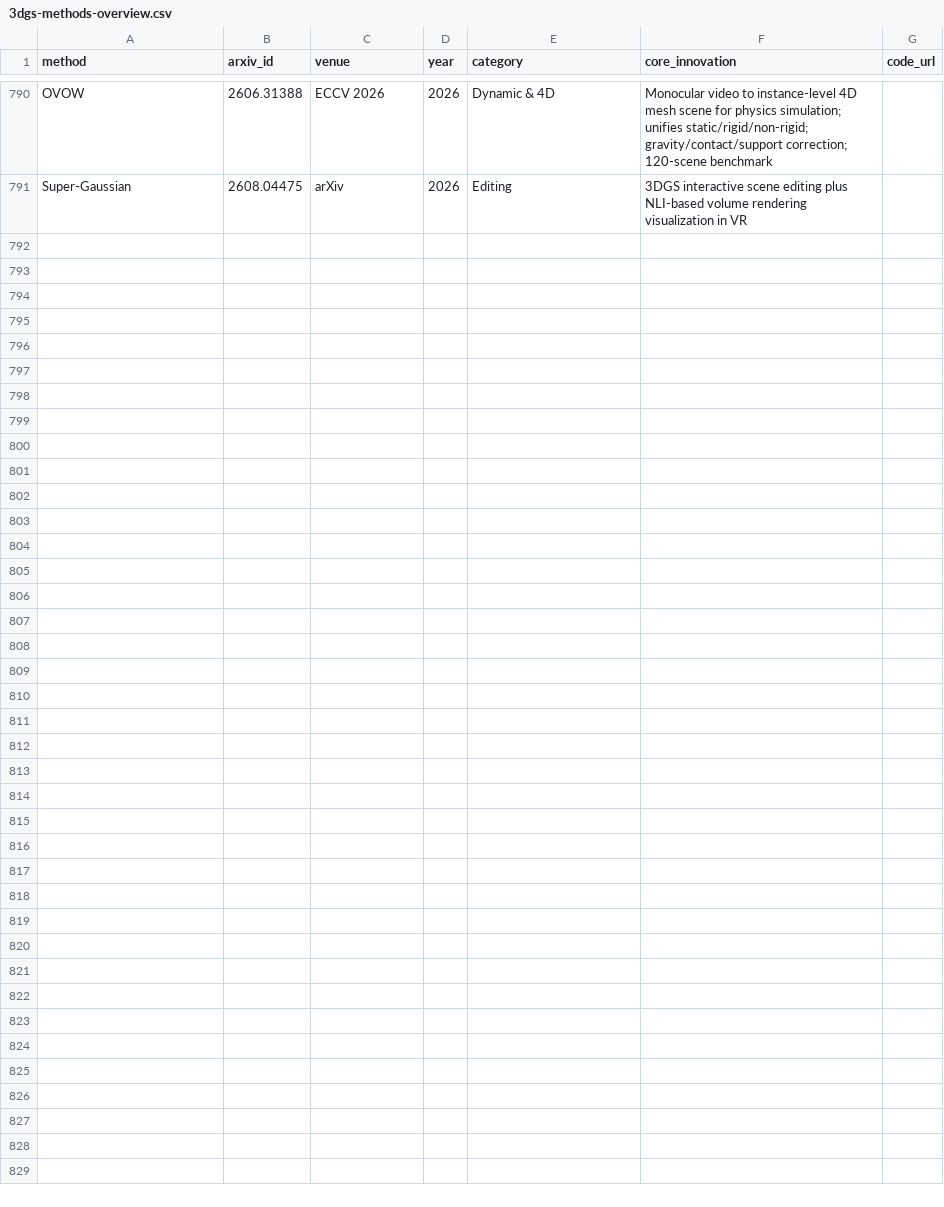
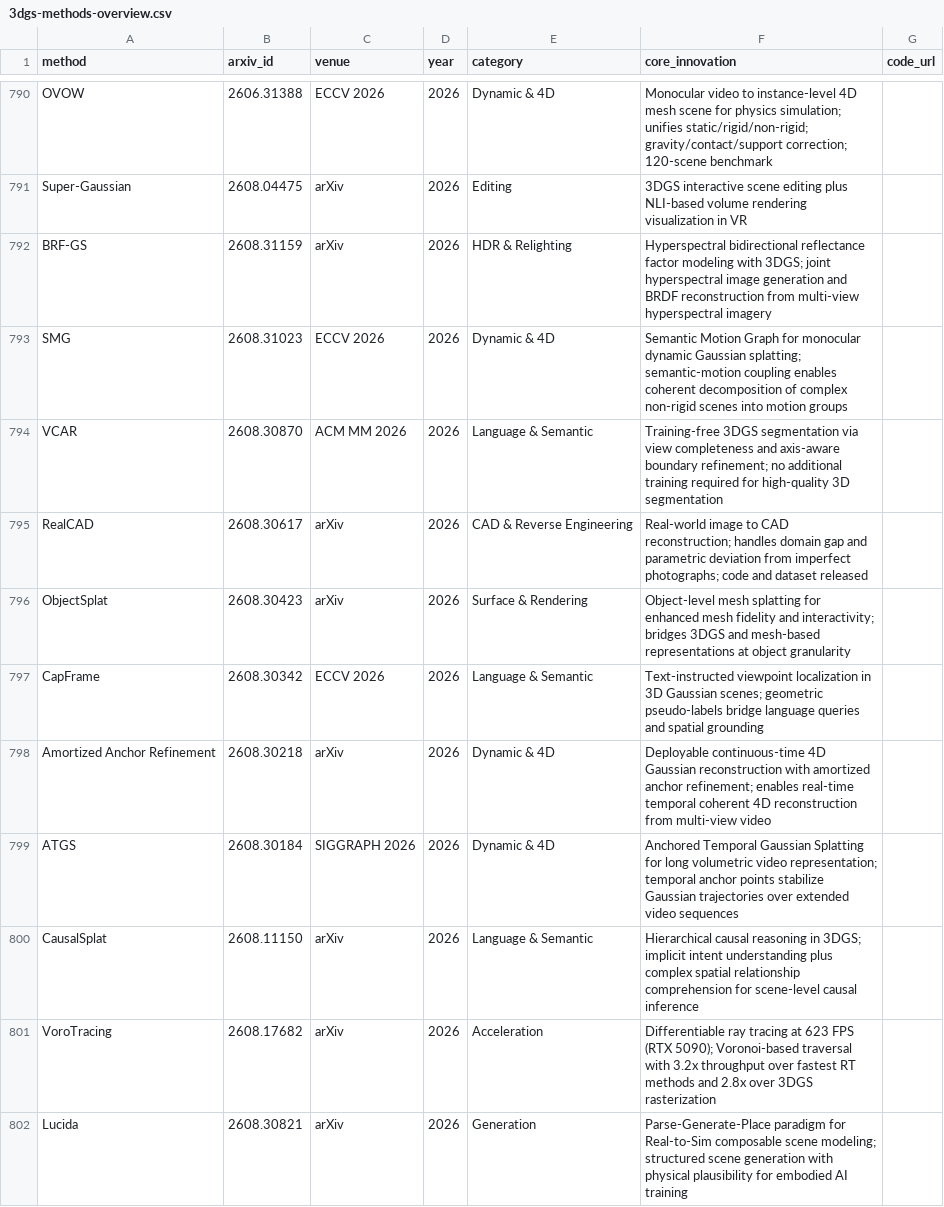
Before and after one commit to jaccen/Awesome-Gaussian-Skills, a CSV file: 3dgs-methods-overview.csv, drawn as a sheet; only a part is shown, gaps mark what is left out; the diff names each change by its address in the sheet, - before the commit and + after, or states it on an @@ line.

```diff
--- a/3dgs-methods-overview.csv
+++ b/3dgs-methods-overview.csv
+row 792: BRF-GS | 2608.31159 | arXiv | 2026 | HDR & Relighting | Hyperspectral bidirectional reflectance factor modeling with 3DGS; joint hyperspectral image generation and BRDF reconstruction from multi-view hyperspectral imagery
+row 793: SMG | 2608.31023 | ECCV 2026 | 2026 | Dynamic & 4D | Semantic Motion Graph for monocular dynamic Gaussian splatting; semantic-motion coupling enables coherent decomposition of complex non-rigid scenes into motion groups
+row 794: VCAR | 2608.30870 | ACM MM 2026 | 2026 | Language & Semantic | Training-free 3DGS segmentation via view completeness and axis-aware boundary refinement; no additional training required for high-quality 3D segmentation
+row 795: RealCAD | 2608.30617 | arXiv | 2026 | CAD & Reverse Engineering | Real-world image to CAD reconstruction; handles domain gap and parametric deviation from imperfect photographs; code and dataset released
+row 796: ObjectSplat | 2608.30423 | arXiv | 2026 | Surface & Rendering | Object-level mesh splatting for enhanced mesh fidelity and interactivity; bridges 3DGS and mesh-based representations at object granularity
+row 797: CapFrame | 2608.30342 | ECCV 2026 | 2026 | Language & Semantic | Text-instructed viewpoint localization in 3D Gaussian scenes; geometric pseudo-labels bridge language queries and spatial grounding
+row 798: Amortized Anchor Refinement | 2608.30218 | arXiv | 2026 | Dynamic & 4D | Deployable continuous-time 4D Gaussian reconstruction with amortized anchor refinement; enables real-time temporal coherent 4D reconstruction from multi-view video
+row 799: ATGS | 2608.30184 | SIGGRAPH 2026 | 2026 | Dynamic & 4D | Anchored Temporal Gaussian Splatting for long volumetric video representation; temporal anchor points stabilize Gaussian trajectories over extended video sequences
+row 800: CausalSplat | 2608.11150 | arXiv | 2026 | Language & Semantic | Hierarchical causal reasoning in 3DGS; implicit intent understanding plus complex spatial relationship comprehension for scene-level causal inference
+row 801: VoroTracing | 2608.17682 | arXiv | 2026 | Acceleration | Differentiable ray tracing at 623 FPS (RTX 5090); Voronoi-based traversal with 3.2x throughput over fastest RT methods and 2.8x over 3DGS rasterization
+row 802: Lucida | 2608.30821 | arXiv | 2026 | Generation | Parse-Generate-Place paradigm for Real-to-Sim composable scene modeling; structured scene generation with physical plausibility for embodied AI training
```
Also changed, not shown: 10 other files.
